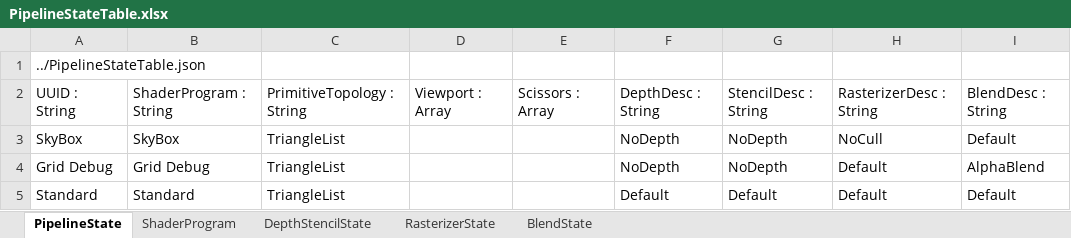
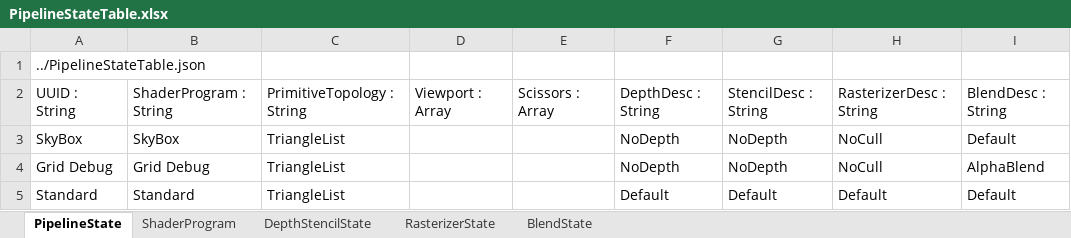
Before and after one commit to menew95/REngine, an Excel workbook: Assets/bin/graphics/table/PipelineStateTable.xlsx, sheet PipelineState, drawn as a sheet; values as stored, in another font and other column widths than the file's, no borders; table styles not drawn; the diff names each change by its address in the sheet, - before the commit and + after, or states it on an @@ line.

```diff
--- a/Assets/bin/graphics/table/PipelineStateTable.xlsx (sheet PipelineState)
+++ b/Assets/bin/graphics/table/PipelineStateTable.xlsx (sheet PipelineState)
-H4: Default
+H4: NoCull
```
Also changed, not shown: sheet ShaderProgram, Assets/bin/graphics/table/PipelineLayoutTable.xlsx, 41 other files.
